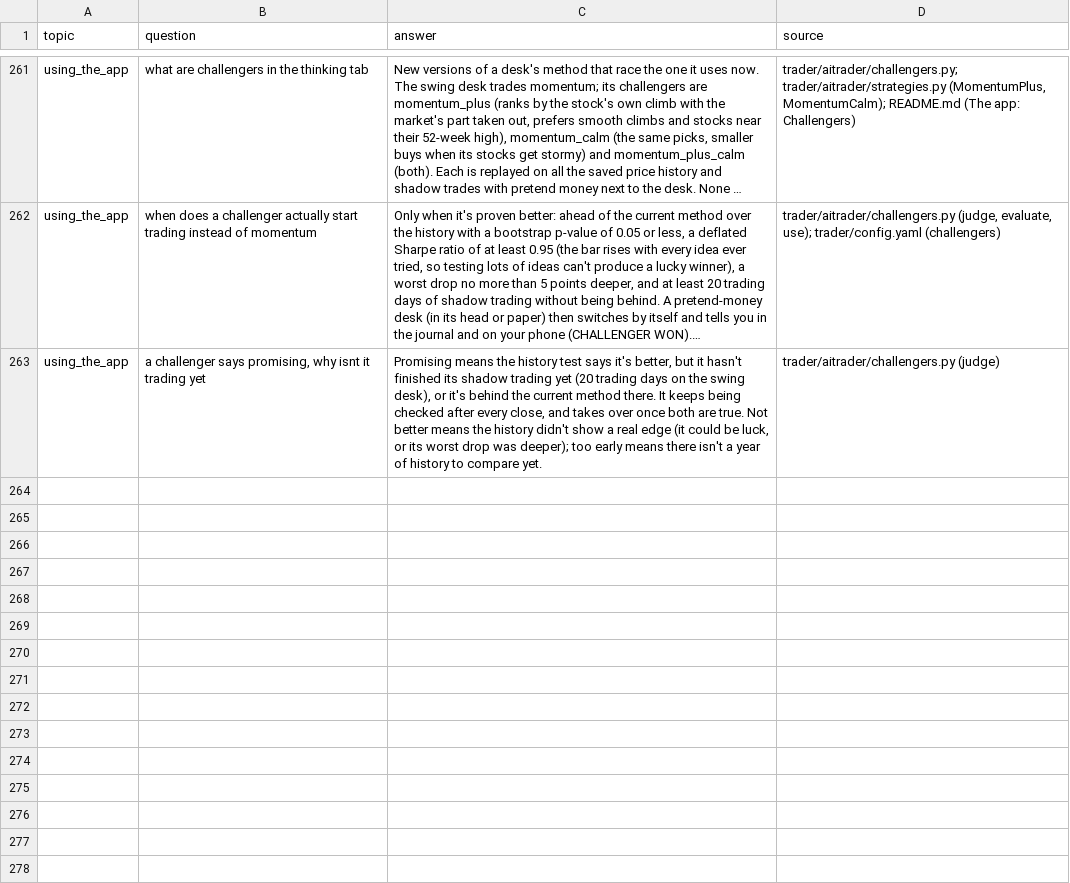
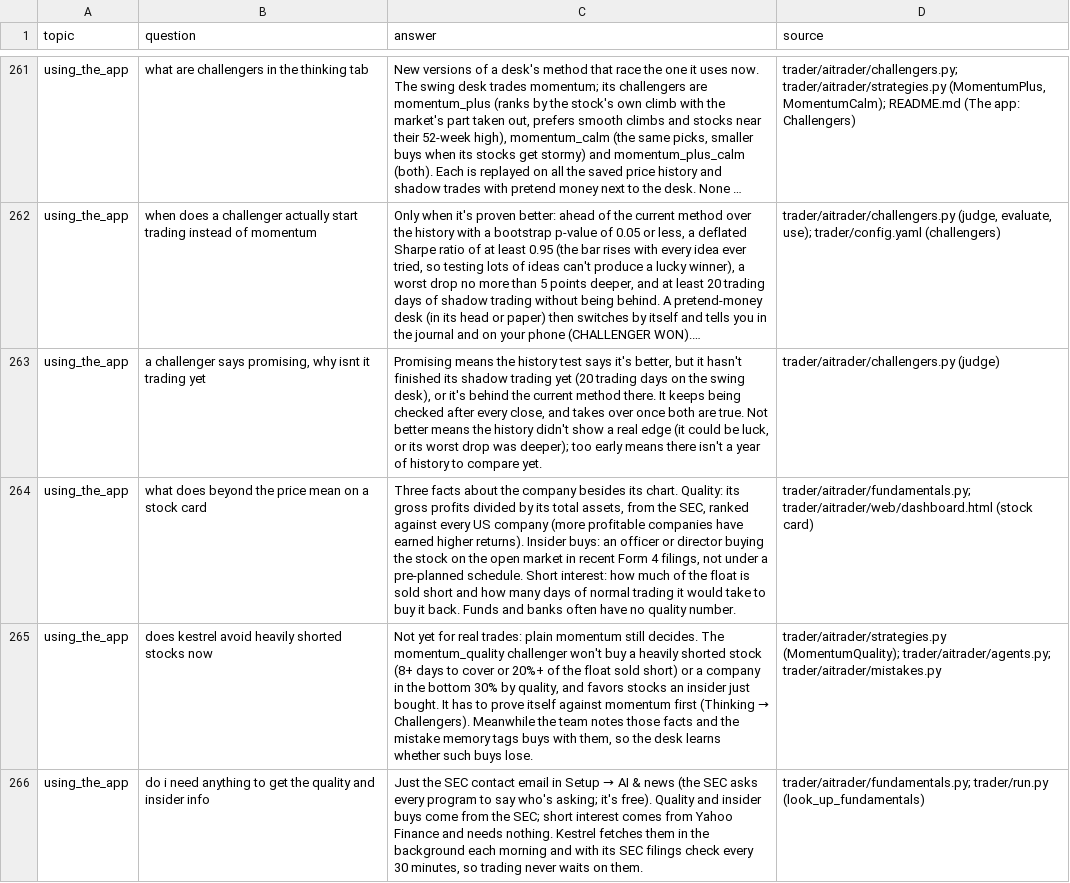
Before and after one commit to pbelfand-dot/Aistock, a CSV file: datasets/kestrel_chat/kestrel_qa.csv, drawn as a sheet; only a part is shown, gaps mark what is left out; long unchanged cells end in …; the diff names each change by its address in the sheet, - before the commit and + after, or states it on an @@ line.

```diff
--- a/datasets/kestrel_chat/kestrel_qa.csv
+++ b/datasets/kestrel_chat/kestrel_qa.csv
+row 264: using_the_app | what does beyond the price mean on a stock card | Three facts about the company besides its chart. Quality: its gross profits divided by its total assets, from the SEC, ranked against every US company (more profitable companies have earned higher returns). Insider buys: an officer or director buying the stock on the open market in recent Form 4 filings, not under a pre-planned schedule. Short interest: how much of the float is sold short and how many days of normal trading it would take to buy it back. Funds and banks often have no quality number. | trader/aitrader/fundamentals.py; trader/aitrader/web/dashboard.html (stock card)
+row 265: using_the_app | does kestrel avoid heavily shorted stocks now | Not yet for real trades: plain momentum still decides. The momentum_quality challenger won't buy a heavily shorted stock (8+ days to cover or 20%+ of the float sold short) or a company in the bottom 30% by quality, and favors stocks an insider just bought. It has to prove itself against momentum first (Thinking → Challengers). Meanwhile the team notes those facts and the mistake memory tags buys with them, so the desk learns whether such buys lose. | trader/aitrader/strategies.py (MomentumQuality); trader/aitrader/agents.py; trader/aitrader/mistakes.py
+row 266: using_the_app | do i need anything to get the quality and insider info | Just the SEC contact email in Setup → AI & news (the SEC asks every program to say who's asking; it's free). Quality and insider buys come from the SEC; short interest comes from Yahoo Finance and needs nothing. Kestrel fetches them in the background each morning and with its SEC filings check every 30 minutes, so trading never waits on them. | trader/aitrader/fundamentals.py; trader/run.py (look_up_fundamentals)
```
Also changed, not shown: 21 other files.
